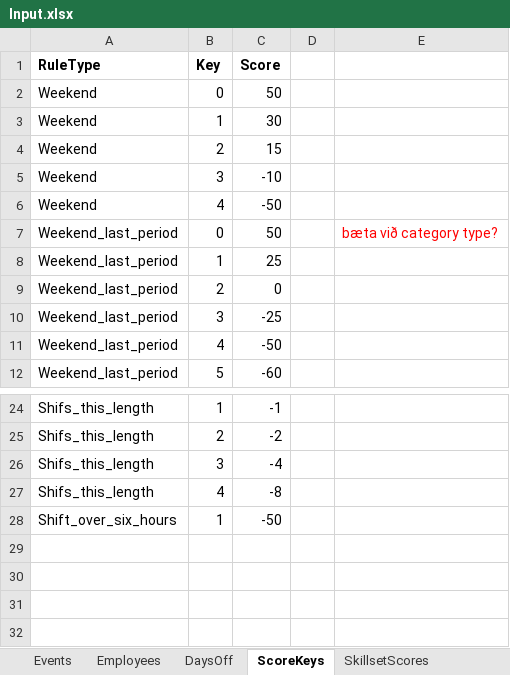
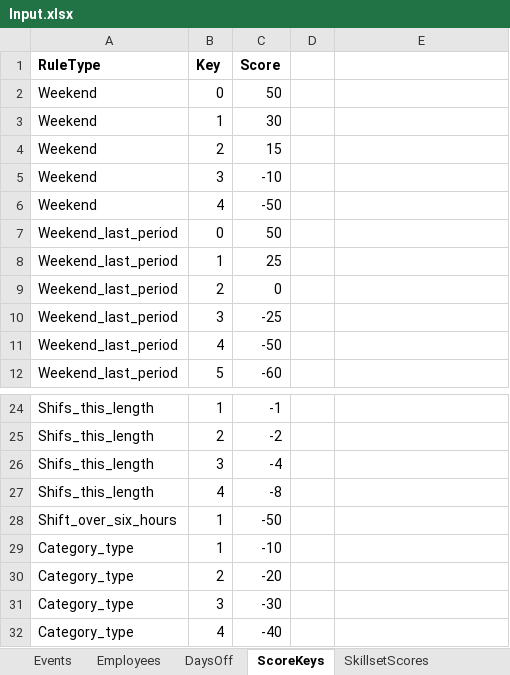
Before and after one commit to siljag23/Verkfraedi_X, an Excel workbook: Input.xlsx, sheet ScoreKeys, drawn as a sheet; only a part is shown, gaps mark what is left out; values as stored, in another font and other column widths than the file's, no borders; the diff names each change by its address in the sheet, - before the commit and + after, or states it on an @@ line.

Commit message:
Add files via upload

```diff
--- a/Input.xlsx (sheet ScoreKeys)
+++ b/Input.xlsx (sheet ScoreKeys)
-E7: bæta við category type?
+E7: (empty)
+row 29: Category_type | 1 | -10
+row 30: Category_type | 2 | -20
+row 31: Category_type | 3 | -30
+row 32: Category_type | 4 | -40
```
Also changed, not shown: other sheet tabs.
